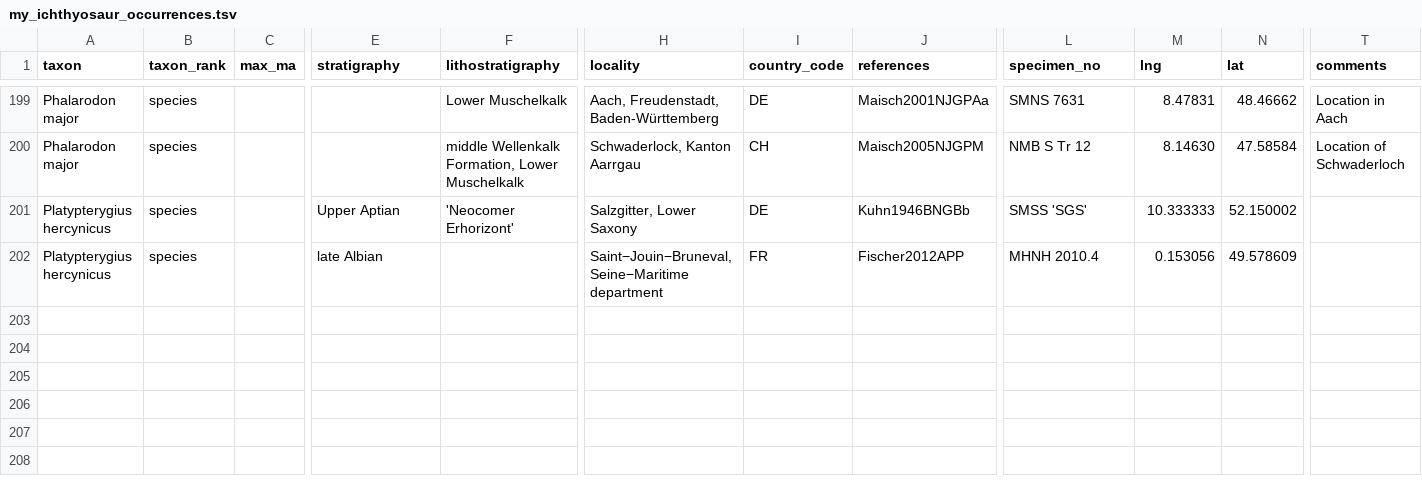
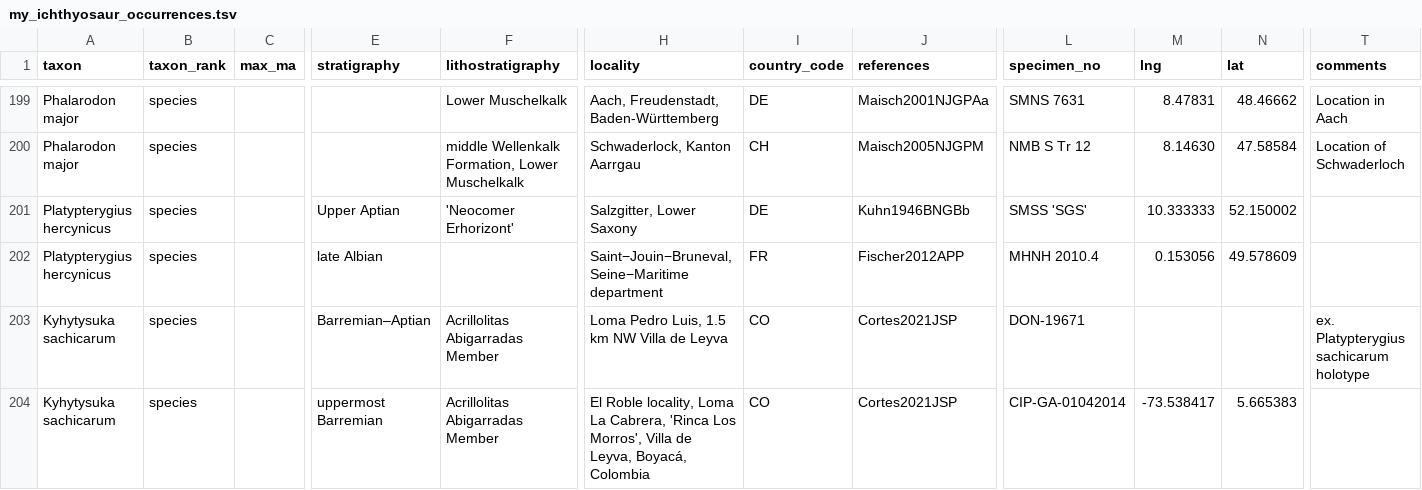
Before and after one commit to benjaminmoon/palass22, a TSV file: my_ichthyosaur_occurrences.tsv, drawn as a sheet; only a part is shown, gaps mark what is left out; rows hold the shown columns only; the diff names each change by its address in the sheet, - before the commit and + after, or states it on an @@ line.

Commit message:
add records for Kyhytysuka

```diff
--- a/my_ichthyosaur_occurrences.tsv
+++ b/my_ichthyosaur_occurrences.tsv
+row 203: Kyhytysuka sachicarum | species |  | Barremian–Aptian | Acrillolitas Abigarradas Member | Loma Pedro Luis, 1.5 km NW Villa de Leyva | CO | Cortes2021JSP | DON-19671 |  |  | ex. Platypterygius sachicarum holotype
+row 204: Kyhytysuka sachicarum | species |  | uppermost Barremian | Acrillolitas Abigarradas Member | El Roble locality, Loma La Cabrera, 'Rinca Los Morros', Villa de Leyva, Boyacá, Colombia | CO | Cortes2021JSP | CIP-GA-01042014 | -73.538417 | 5.665383
```
